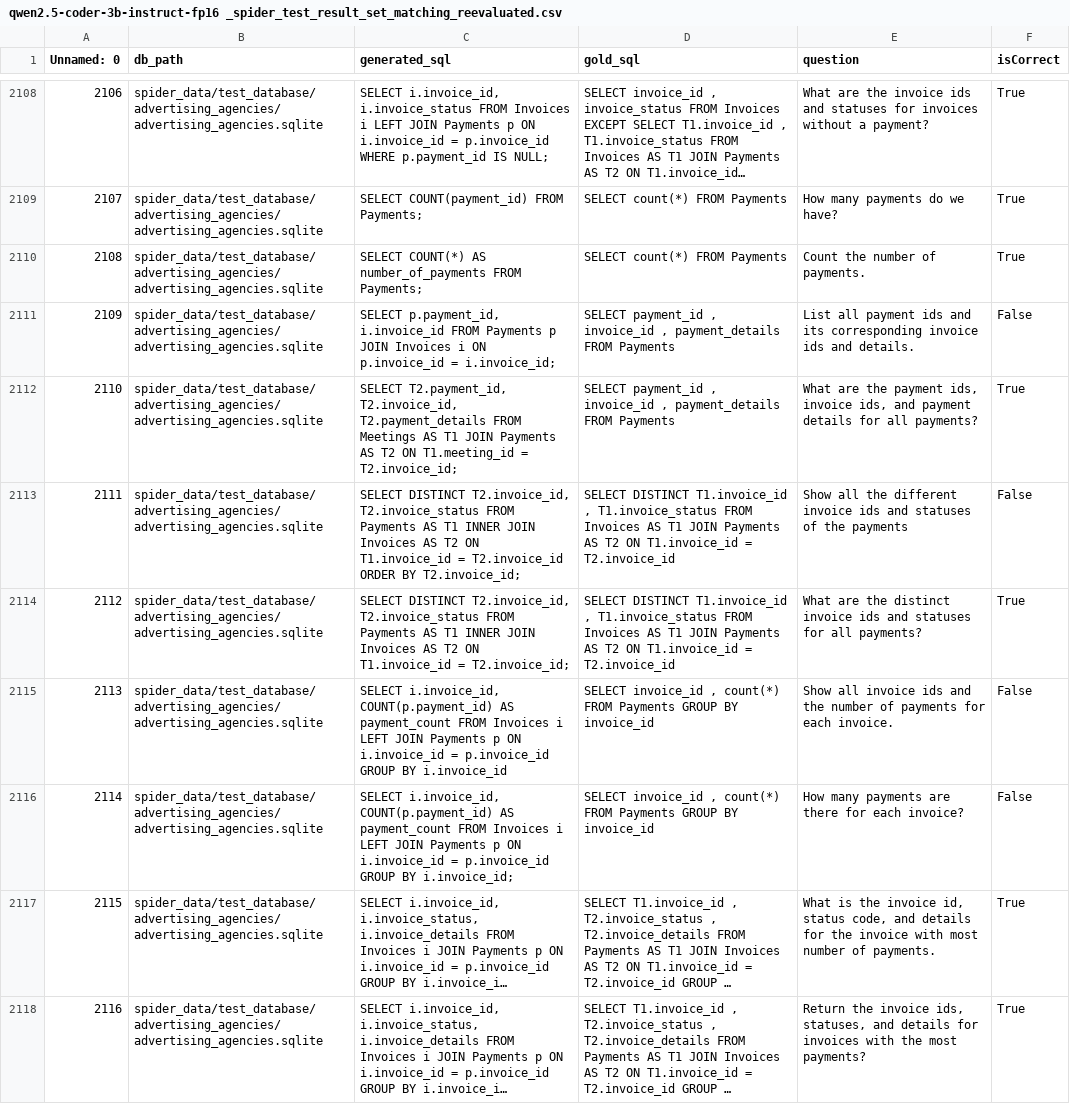
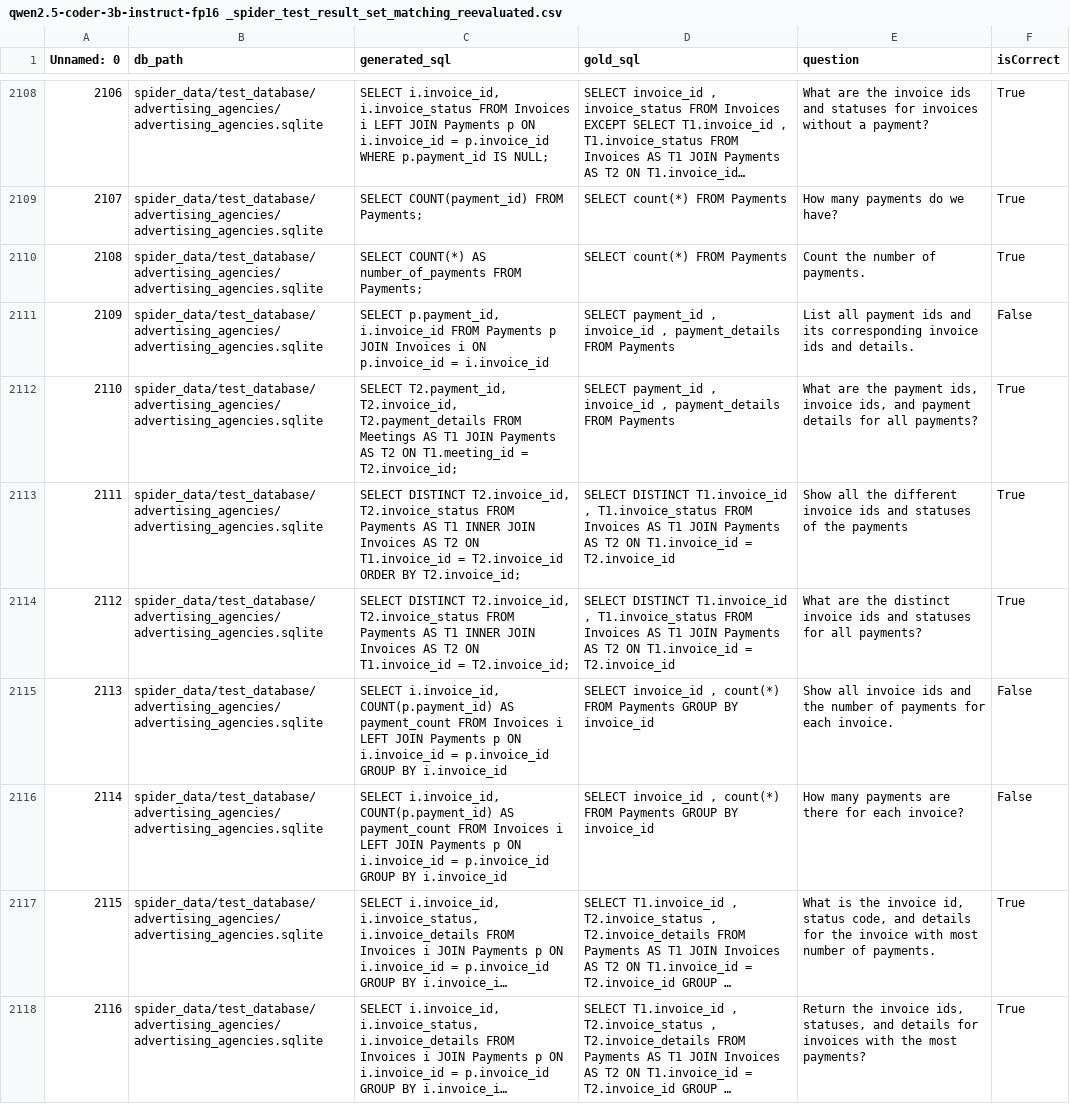
Before and after one commit to huynd2210/DataPrepUtil, a CSV file: eval_results/qwen2.5-coder-3b-instruct-fp16 _spider_test_result_set_matching_reevaluated.csv, drawn as a sheet; only a part is shown, gaps mark what is left out; long unchanged cells end in …; the diff covers the shown part only; the diff names each change by its address in the sheet, - before the commit and + after, or states it on an @@ line.

```diff
--- a/eval_results/qwen2.5-coder-3b-instruct-fp16 _spider_test_result_set_matching_reevaluated.csv
+++ b/eval_results/qwen2.5-coder-3b-instruct-fp16 _spider_test_result_set_matching_reevaluated.csv
-C2111 (generated_sql): …p.invoice_id = i.invoice_id;
+C2111 (generated_sql): …p.invoice_id = i.invoice_id
-F2113 (isCorrect): False
+F2113 (isCorrect): True
-C2116 (generated_sql): …GROUP BY i.invoice_id;
+C2116 (generated_sql): …GROUP BY i.invoice_id
```
Also changed, not shown: 196 edited cells elsewhere in this file, 4 other files.
